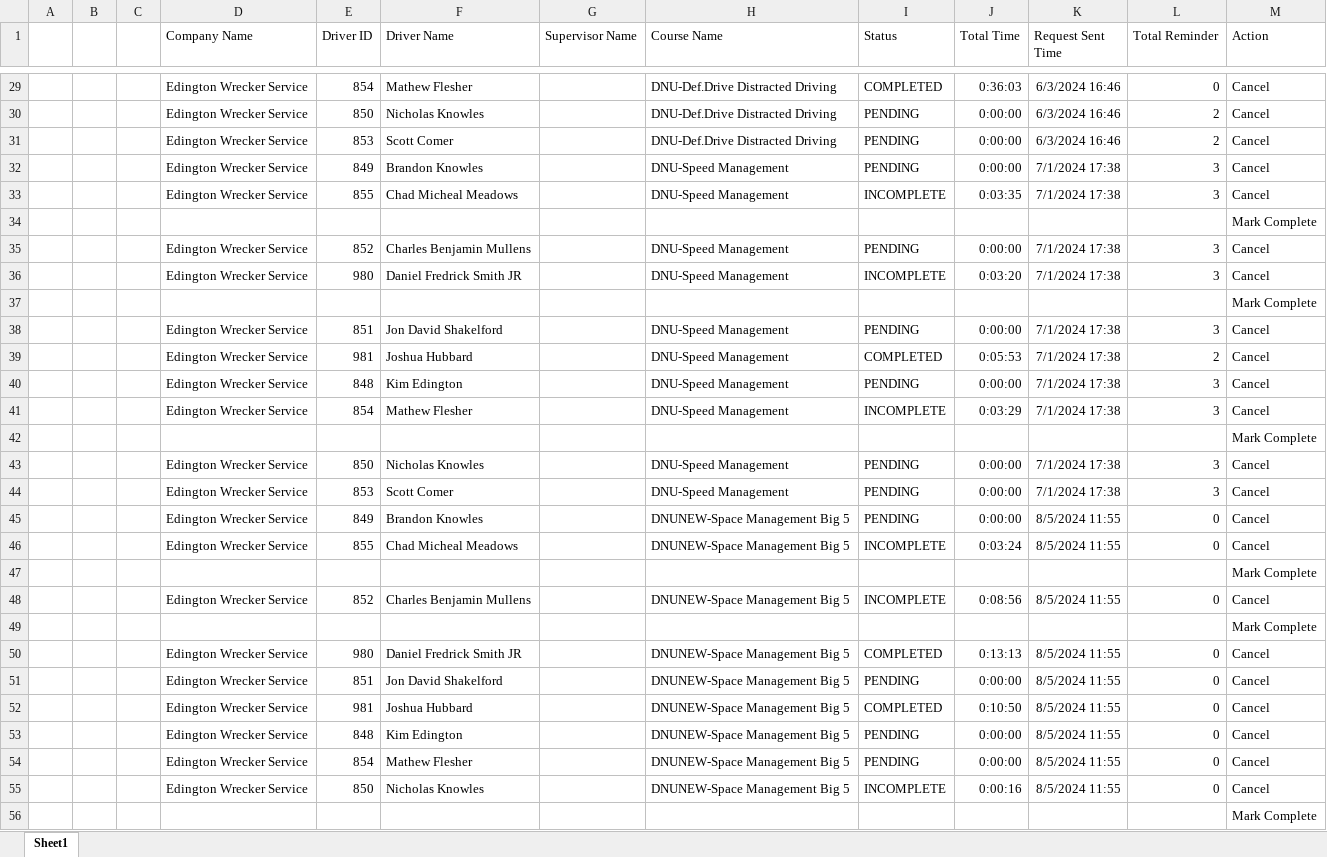
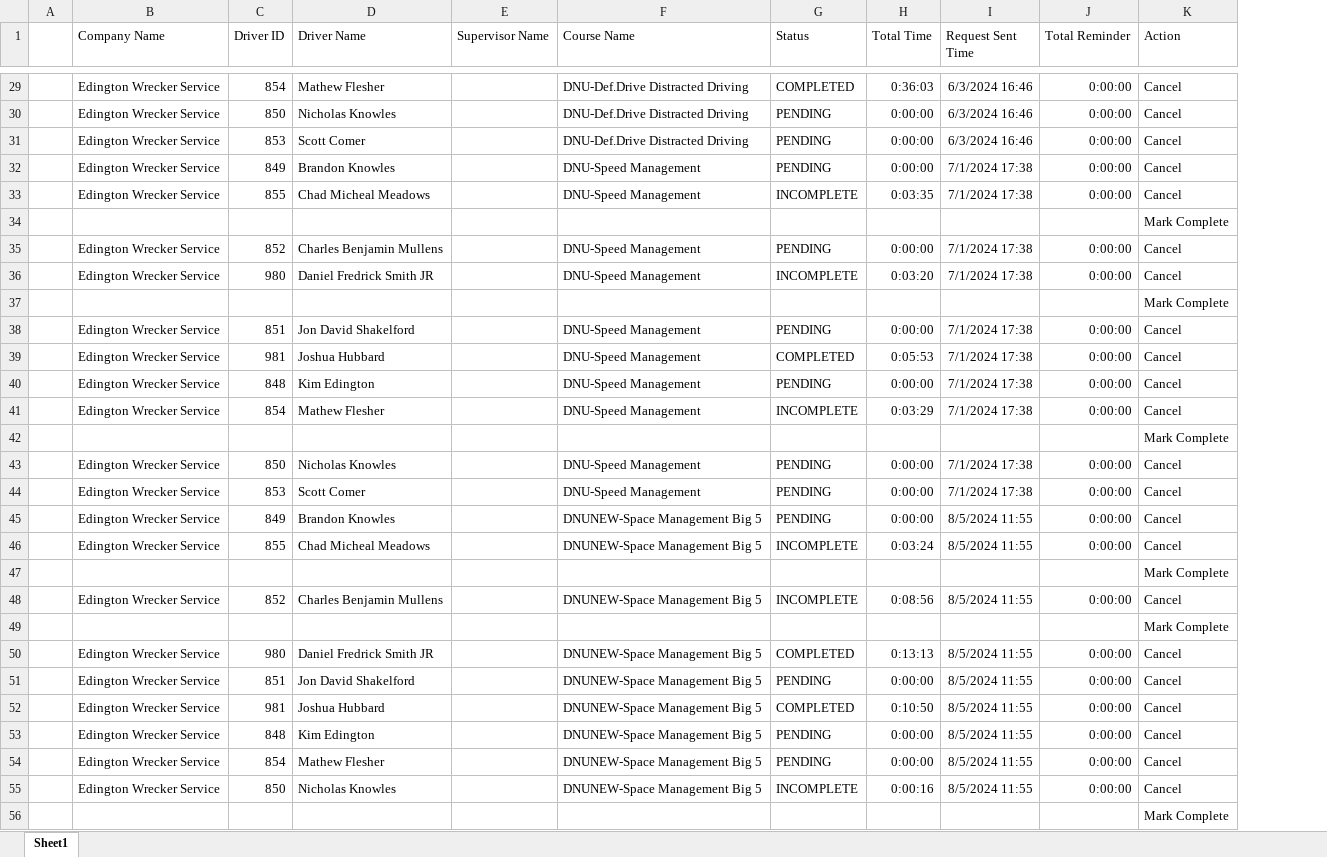
Before and after one commit to jmullins-DEN/Edingtons, an Excel workbook: training.xlsx, sheet Sheet1, drawn as a sheet; only a part is shown, gaps mark what is left out; values as stored, in another font and other column widths than the file's, no borders; removed rows and columns are numbered as before the commit, all else as after; the diff covers the shown part only; the diff names each change by its address in the sheet, - before the commit and + after, or states it on an @@ line.

```diff
--- a/training.xlsx (sheet Sheet1)
+++ b/training.xlsx (sheet Sheet1)
-column B, empty
-column C, empty
-J29 (Total Reminder): 0
+J29 (Total Reminder): 0:00:00
-J30:J31 (Total Reminder): 2
+J30:J31 (Total Reminder): 0:00:00
-J32:J33 (Total Reminder): 3
+J32:J33 (Total Reminder): 0:00:00
-J35:J36 (Total Reminder): 3
+J35:J36 (Total Reminder): 0:00:00
-J38 (Total Reminder): 3
+J38 (Total Reminder): 0:00:00
-J39 (Total Reminder): 2
+J39 (Total Reminder): 0:00:00
-J40:J41 (Total Reminder): 3
+J40:J41 (Total Reminder): 0:00:00
-J43:J44 (Total Reminder): 3
+J43:J44 (Total Reminder): 0:00:00
-J45:J46 (Total Reminder): 0
+J45:J46 (Total Reminder): 0:00:00
-J48 (Total Reminder): 0
+J48 (Total Reminder): 0:00:00
-J50:J55 (Total Reminder): 0
+J50:J55 (Total Reminder): 0:00:00
```
Also changed, not shown: 262 edited cells elsewhere in this sheet.
